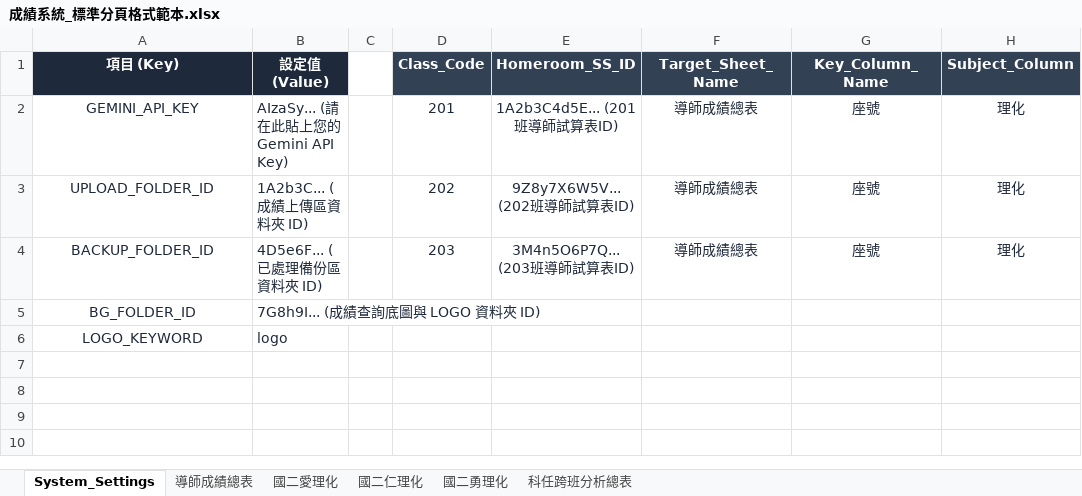
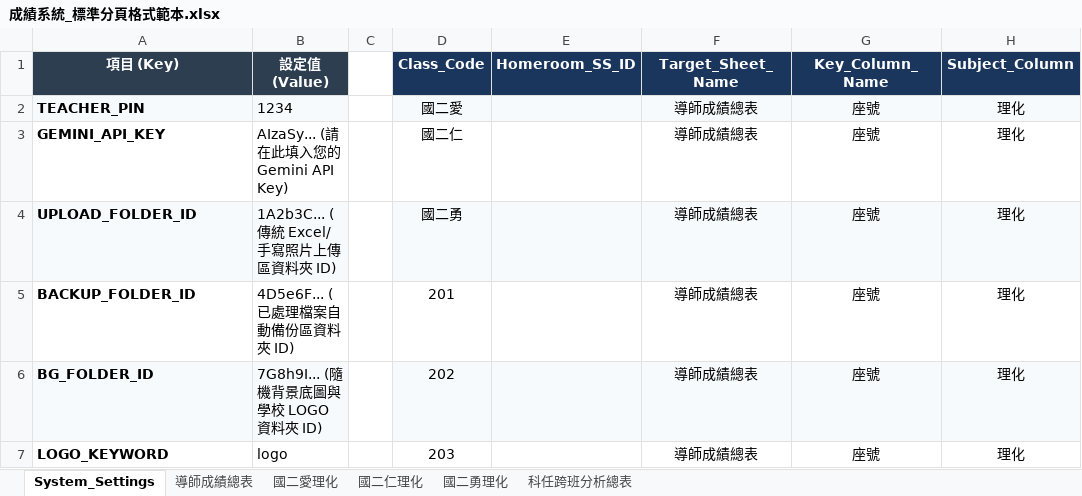
Before and after one commit to huahua718-creator/Scoring-system, an Excel workbook: 成績系統_標準分頁格式範本.xlsx, sheet System_Settings, drawn as a sheet; values as stored, in another font and other column widths than the file's, no borders; addresses are those after the commit; the diff names each change by its address in the sheet, - before the commit and + after, or states it on an @@ line.

```diff
--- a/成績系統_標準分頁格式範本.xlsx (sheet System_Settings)
+++ b/成績系統_標準分頁格式範本.xlsx (sheet System_Settings)
-D1:H1 fill: #334155
+D1:H1 fill: #1A365D
+row 2: TEACHER_PIN | 1234 |  | 國二愛 |  | 導師成績總表 | 座號 | 理化
-A3:A7 bold: off
+A3:A7 bold: on
-A3:B7 text colour: #1E293B
+A3:B7 text colour: black
-A3:A7 alignment: center
+A3:A7 alignment: left
-B3 (設定值 (Value)): AIzaSy... (請在此貼上您的 Gemini API Key)
+B3 (設定值 (Value)): AIzaSy... (請在此填入您的 Gemini API Key)
-D3 (Class_Code): 201
+D3 (Class_Code): 國二仁
-D3:D5 text colour: #1E293B
+D3:D5 text colour: black
-E3 (Homeroom_SS_ID): 1A2b3C4d5E... (201班導師試算表ID)
+E3 (Homeroom_SS_ID): (empty)
-F3:H5 text colour: #1E293B
+F3:H5 text colour: black
-A4:B4 fill: none
+A4:B4 fill: #F7FAFC
-B4 (設定值 (Value)): 1A2b3C... (成績上傳區資料夾 ID)
+B4 (設定值 (Value)): 1A2b3C... (傳統 Excel/手寫照片上傳區資料夾 ID)
-D4 (Class_Code): 202
+D4 (Class_Code): 國二勇
-D4:H4 fill: none
+D4:H4 fill: #F7FAFC
-E4 (Homeroom_SS_ID): 9Z8y7X6W5V... (202班導師試算表ID)
+E4 (Homeroom_SS_ID): (empty)
-B5 (設定值 (Value)): 4D5e6F... (已處理備份區資料夾 ID)
+B5 (設定值 (Value)): 4D5e6F... (已處理檔案自動備份區資料夾 ID)
-D5 (Class_Code): 203
+D5 (Class_Code): 201
-E5 (Homeroom_SS_ID): 3M4n5O6P7Q... (203班導師試算表ID)
+E5 (Homeroom_SS_ID): (empty)
-A6:B6 fill: none
+A6:B6 fill: #F7FAFC
-B6 (設定值 (Value)): 7G8h9I... (成績查詢底圖與 LOGO 資料夾 ID)
+B6 (設定值 (Value)): 7G8h9I... (隨機背景底圖與學校 LOGO 資料夾 ID)
-D6 (Class_Code): (empty)
+D6 (Class_Code): 202
-D6:H6 fill: none
+D6:H6 fill: #F7FAFC
-F6:F7 (Target_Sheet_Name): (empty)
+F6:F7 (Target_Sheet_Name): 導師成績總表
-G6:G7 (Key_Column_Name): (empty)
+G6:G7 (Key_Column_Name): 座號
-H6:H7 (Subject_Column): (empty)
+H6:H7 (Subject_Column): 理化
-D7 (Class_Code): (empty)
+D7 (Class_Code): 203
```
Also changed, not shown: sheet 導師成績總表, sheet 國二仁理化, sheet 科任跨班分析總表, sheet 國二勇理化, sheet 國二愛理化, 5 other files.
